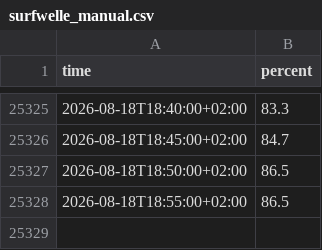
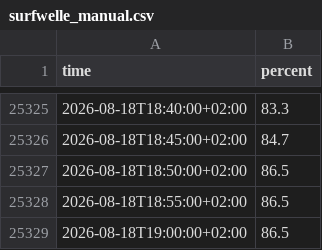
Before and after one commit to Bedaworo/surfwelle-data, a CSV file: data/surfwelle_manual.csv, drawn as a sheet; only a part is shown, gaps mark what is left out; the diff names each change by its address in the sheet, - before the commit and + after, or states it on an @@ line.

```diff
--- a/data/surfwelle_manual.csv
+++ b/data/surfwelle_manual.csv
+row 25329: 2026-08-18T19:00:00+02:00 | 86.5
```
Also changed, not shown: data/recent.csv, data/recent_swell.csv, 3 other files.
